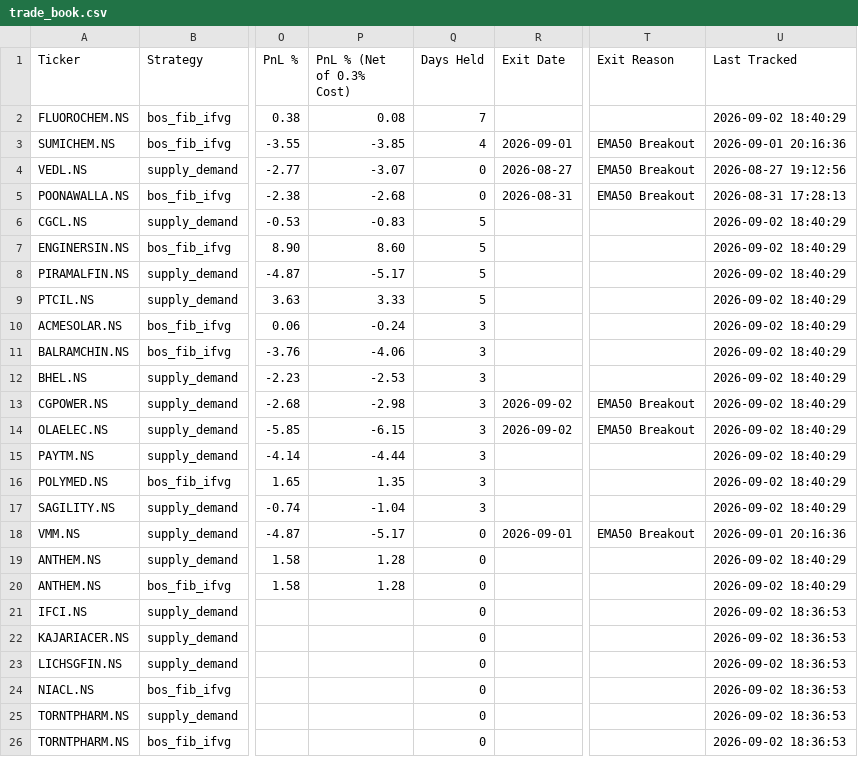
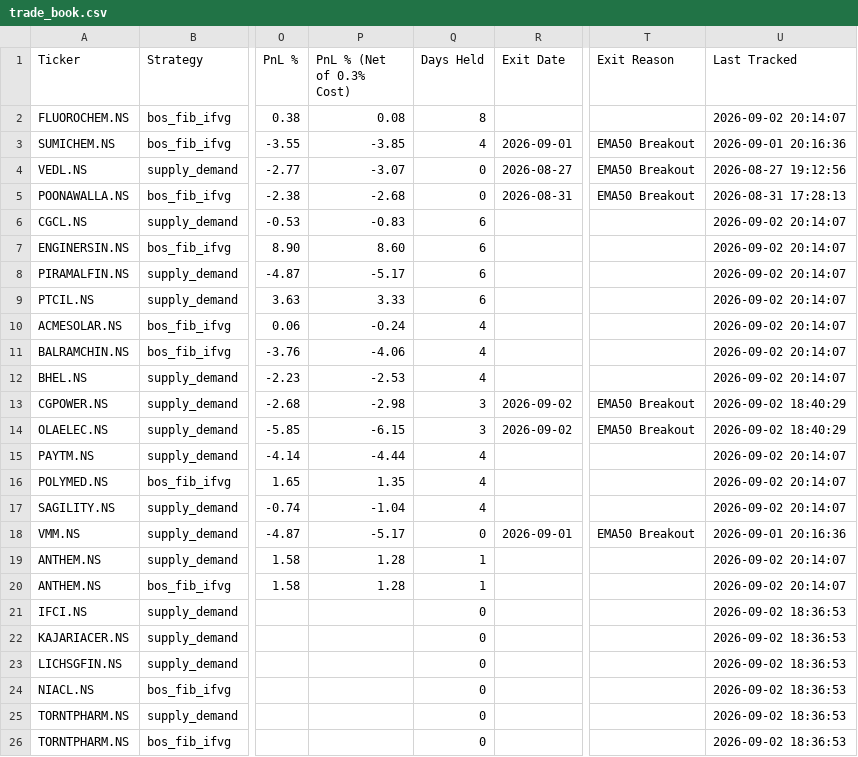
Before and after one commit to Jinish2023/supply_demand-bos_fib_ifvg, a CSV file: data/trade_book.csv, drawn as a sheet; only a part is shown, gaps mark what is left out; the diff names each change by its address in the sheet, - before the commit and + after, or states it on an @@ line.

Commit message:
Tracker: 2026-09-02 14:44 UTC

```diff
--- a/data/trade_book.csv
+++ b/data/trade_book.csv
-Q2 (Days Held): 7
+Q2 (Days Held): 8
-U2 (Last Tracked): 2026-09-02 18:40:29
+U2 (Last Tracked): 2026-09-02 20:14:07
-Q6:Q9 (Days Held): 5
+Q6:Q9 (Days Held): 6
-U6:U12 (Last Tracked): 2026-09-02 18:40:29
+U6:U12 (Last Tracked): 2026-09-02 20:14:07
-Q10:Q12 (Days Held): 3
+Q10:Q12 (Days Held): 4
-Q15:Q17 (Days Held): 3
+Q15:Q17 (Days Held): 4
-U15:U17 (Last Tracked): 2026-09-02 18:40:29
+U15:U17 (Last Tracked): 2026-09-02 20:14:07
-Q19:Q20 (Days Held): 0
+Q19:Q20 (Days Held): 1
-U19:U20 (Last Tracked): 2026-09-02 18:40:29
+U19:U20 (Last Tracked): 2026-09-02 20:14:07
```
